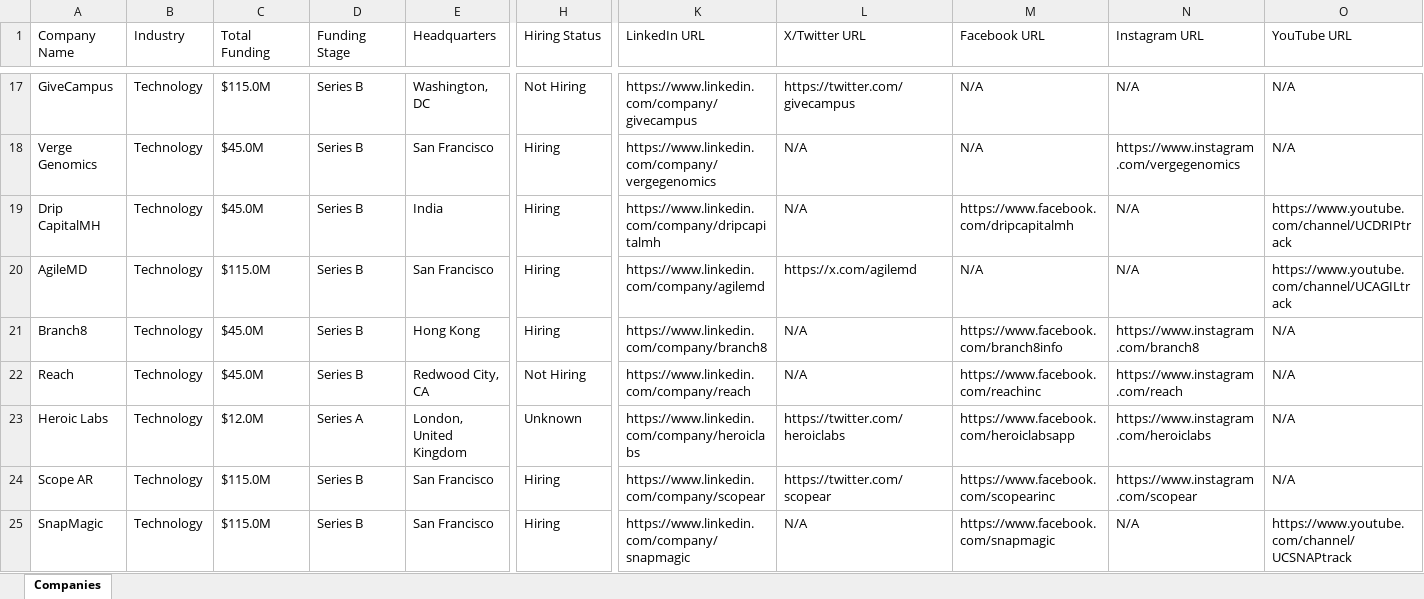
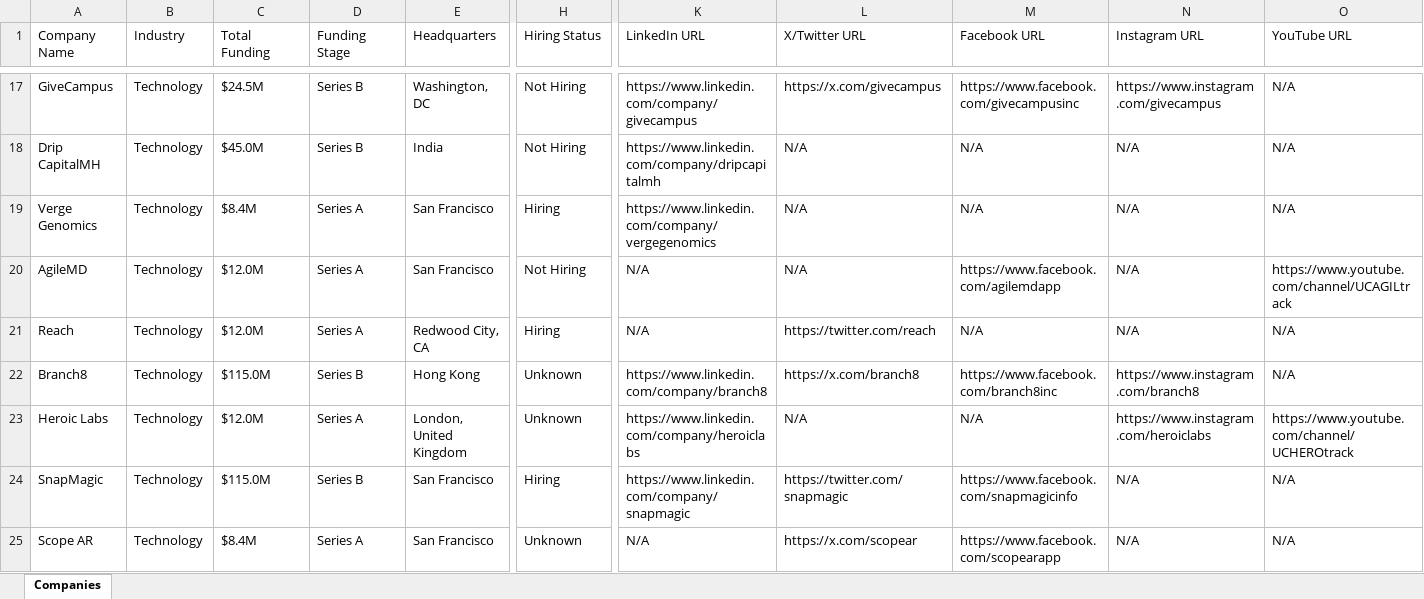
Before and after one commit to usergit535/talent_intelligence_project_2, an Excel workbook: output/companies.xlsx, sheet Companies, drawn as a sheet; only a part is shown, gaps mark what is left out; values as stored, in another font and other column widths than the file's, no cell formats; removed rows and columns are numbered as before the commit, all else as after; rows hold the shown columns only; the diff covers the shown part only; the diff names each change by its address in the sheet, - before the commit and + after, or states it on an @@ line.

```diff
--- a/output/companies.xlsx (sheet Companies)
+++ b/output/companies.xlsx (sheet Companies)
-C17 (Total Funding): $115.0M
+C17 (Total Funding): $24.5M
-L17 (X/Twitter URL): https://twitter.com/givecampus
+L17 (X/Twitter URL): https://x.com/givecampus
-M17 (Facebook URL): N/A
+M17 (Facebook URL): https://www.facebook.com/givecampusinc
-N17 (Instagram URL): N/A
+N17 (Instagram URL): https://www.instagram.com/givecampus
+row 18: Drip CapitalMH | Technology | $45.0M | Series B | India | Not Hiring | https://www.linkedin.com/company/dripcapitalmh | N/A | N/A | N/A | N/A
-C19 (Total Funding): $45.0M
+C19 (Total Funding): $8.4M
-D19 (Funding Stage): Series B
+D19 (Funding Stage): Series A
-N19 (Instagram URL): https://www.instagram.com/vergegenomics
+N19 (Instagram URL): N/A
-row 19: Drip CapitalMH | Technology | $45.0M | Series B | India | Hiring | https://www.linkedin.com/company/dripcapitalmh | N/A | https://www.facebook.com/dripcapitalmh | N/A | https://www.youtube.com/channel/UCDRIPtrack
-C20 (Total Funding): $115.0M
+C20 (Total Funding): $12.0M
-D20 (Funding Stage): Series B
+D20 (Funding Stage): Series A
-H20 (Hiring Status): Hiring
+H20 (Hiring Status): Not Hiring
-K20 (LinkedIn URL): https://www.linkedin.com/company/agilemd
+K20 (LinkedIn URL): N/A
-L20 (X/Twitter URL): https://x.com/agilemd
+L20 (X/Twitter URL): N/A
-M20 (Facebook URL): N/A
+M20 (Facebook URL): https://www.facebook.com/agilemdapp
+row 21: Reach | Technology | $12.0M | Series A | Redwood City, CA | Hiring | N/A | https://twitter.com/reach | N/A | N/A | N/A
-C22 (Total Funding): $45.0M
+C22 (Total Funding): $115.0M
-H22 (Hiring Status): Hiring
+H22 (Hiring Status): Unknown
-L22 (X/Twitter URL): N/A
+L22 (X/Twitter URL): https://x.com/branch8
-M22 (Facebook URL): https://www.facebook.com/branch8info
+M22 (Facebook URL): https://www.facebook.com/branch8inc
-row 22: Reach | Technology | $45.0M | Series B | Redwood City, CA | Not Hiring | https://www.linkedin.com/company/reach | N/A | https://www.facebook.com/reachinc | https://www.instagram.com/reach | N/A
-L23 (X/Twitter URL): https://twitter.com/heroiclabs
+L23 (X/Twitter URL): N/A
-M23 (Facebook URL): https://www.facebook.com/heroiclabsapp
+M23 (Facebook URL): N/A
-O23 (YouTube URL): N/A
+O23 (YouTube URL): https://www.youtube.com/channel/UCHEROtrack
-row 24: Scope AR | Technology | $115.0M | Series B | San Francisco | Hiring | https://www.linkedin.com/company/scopear | https://twitter.com/scopear | https://www.facebook.com/scopearinc | https://www.instagram.com/scopear | N/A
-L24 (X/Twitter URL): N/A
+L24 (X/Twitter URL): https://twitter.com/snapmagic
-M24 (Facebook URL): https://www.facebook.com/snapmagic
+M24 (Facebook URL): https://www.facebook.com/snapmagicinfo
-O24 (YouTube URL): https://www.youtube.com/channel/UCSNAPtrack
+O24 (YouTube URL): N/A
+row 25: Scope AR | Technology | $8.4M | Series A | San Francisco | Unknown | N/A | https://x.com/scopear | https://www.facebook.com/scopearapp | N/A | N/A
```
Also changed, not shown: 11 added rows, 11 removed rows and 350 edited cells elsewhere in this sheet, cell formats, 1 other file.
